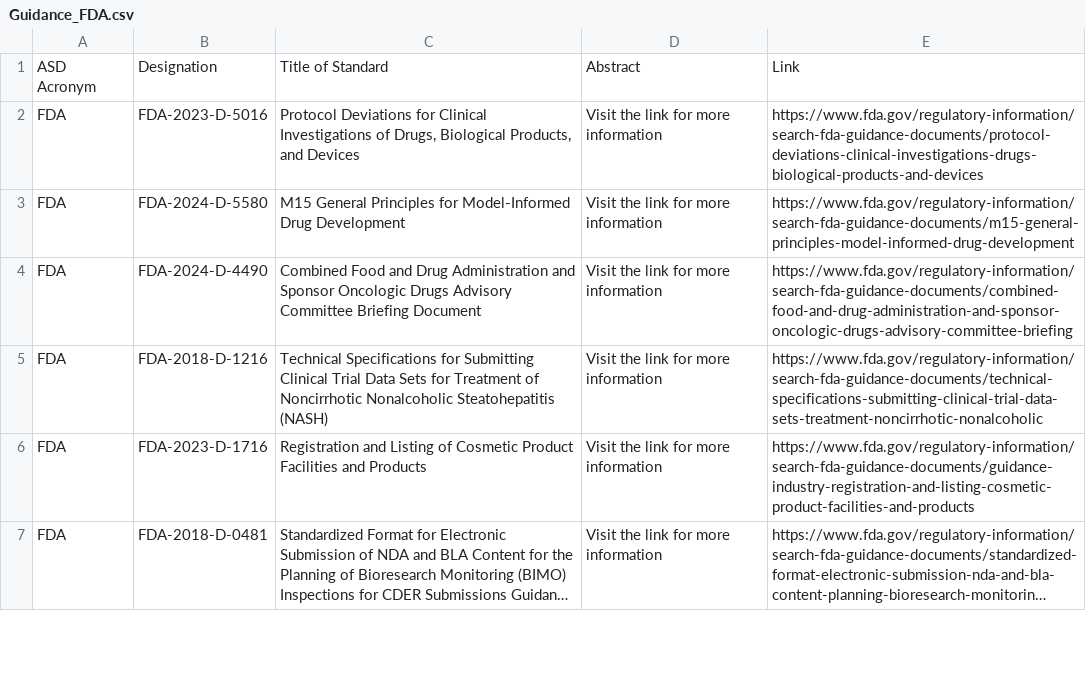
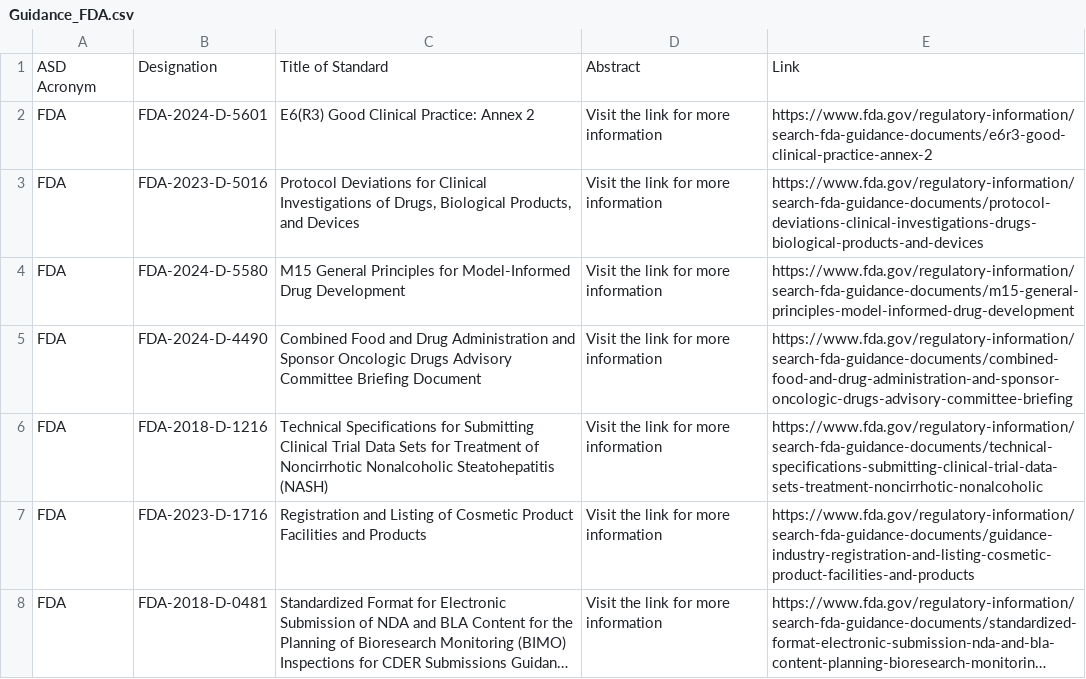
Before and after one commit to MartinCKing/Standards-Selector, a CSV file: Guidance_FDA.csv, drawn as a sheet; only a part is shown; long unchanged cells end in …; the diff names each change by its address in the sheet, - before the commit and + after, or states it on an @@ line.

Commit message:
Update Guidance_FDA.csv

```diff
--- a/Guidance_FDA.csv
+++ b/Guidance_FDA.csv
+row 2: FDA | FDA-2024-D-5601 | E6(R3) Good Clinical Practice: Annex 2 | Visit the link for more information | https://www.fda.gov/regulatory-information/search-fda-guidance-documents/e6r3-good-clinical-practice-annex-2
```
